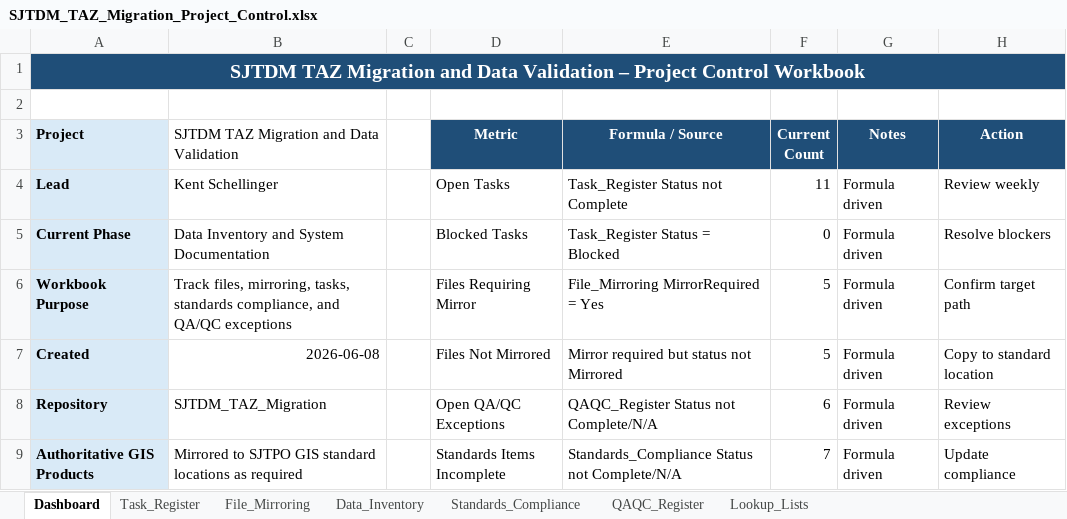
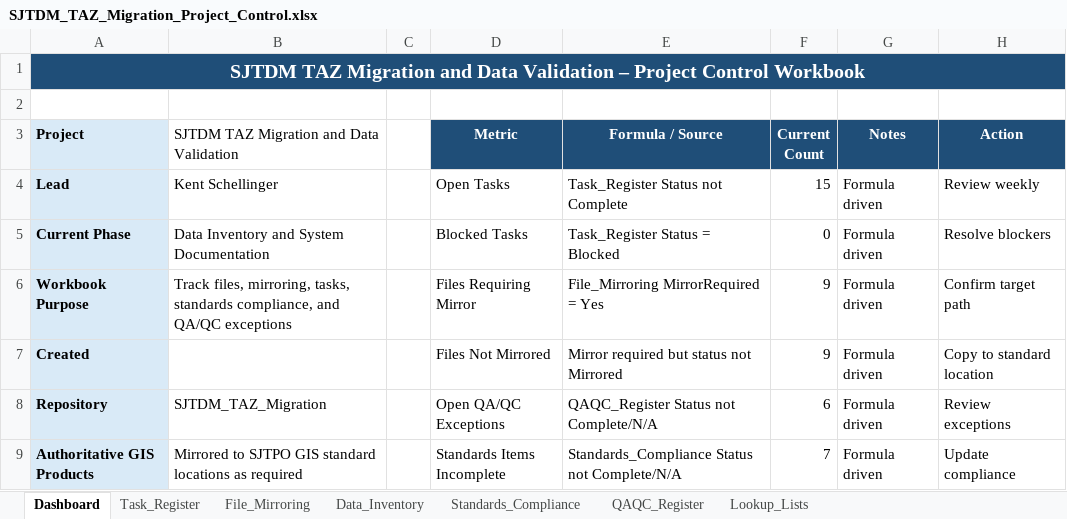
Before and after one commit to Kent-SJTPO/SJTDM_TAZ_Migration, an Excel workbook: docs/standards/SJTDM_TAZ_Migration_Project_Control.xlsx, sheet Dashboard, drawn as a sheet; values as stored, in another font and other column widths than the file's, no borders; the diff names each change by its address in the sheet, - before the commit and + after, or states it on an @@ line.

```diff
--- a/docs/standards/SJTDM_TAZ_Migration_Project_Control.xlsx (sheet Dashboard)
+++ b/docs/standards/SJTDM_TAZ_Migration_Project_Control.xlsx (sheet Dashboard)
-F4 (Current Count): 11
+F4 (Current Count): 15
-F6:F7 (Current Count): 5
+F6:F7 (Current Count): 9
-B7: 2026-06-08
+B7: (empty)
```
Also changed, not shown: sheet Task_Register, sheet Standards_Compliance, sheet Data_Inventory, sheet File_Mirroring, 10 other files.
